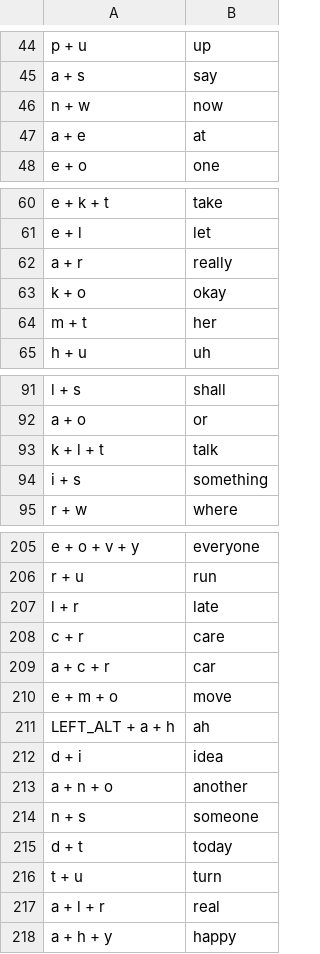
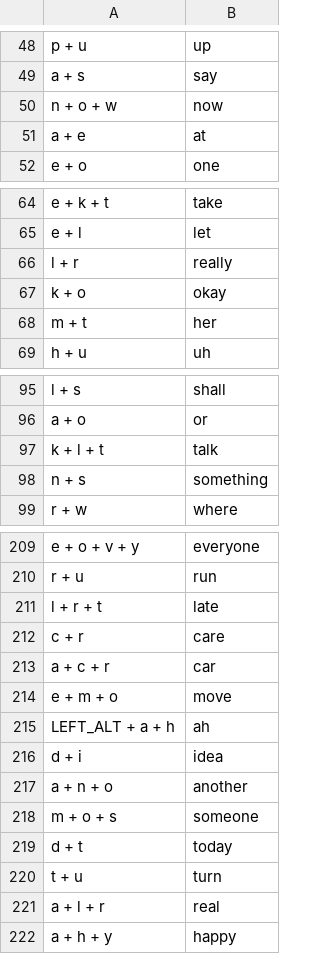
Before and after one commit to bittujoju/charachorder, a CSV file: chords.csv, drawn as a sheet; only a part is shown, gaps mark what is left out; the diff covers the shown part only.

```diff
--- a/chords.csv
+++ b/chords.csv
@@ -45,3 +49,3 @@ p + u,up
 a + s,say
-n + w,now
+n + o + w,now
 a + e,at
@@ -61,3 +65,3 @@ e + k + t,take
 e + l,let
-a + r,really
+l + r,really
 k + o,okay
@@ -93,3 +97,3 @@ a + o,or
 k + l + t,talk
-i + s,something
+n + s,something
 r + w,where
@@ -206,3 +210,3 @@ e + o + v + y,everyone
 r + u,run
-l + r,late
+l + r + t,late
 c + r,care
@@ -213,3 +217,3 @@ d + i,idea
 a + n + o,another
-n + s,someone
+m + o + s,someone
 d + t,today
```
Also changed, not shown: 5 added rows, 8 removed rows and 24 edited cells elsewhere in this file, 1 other file.
